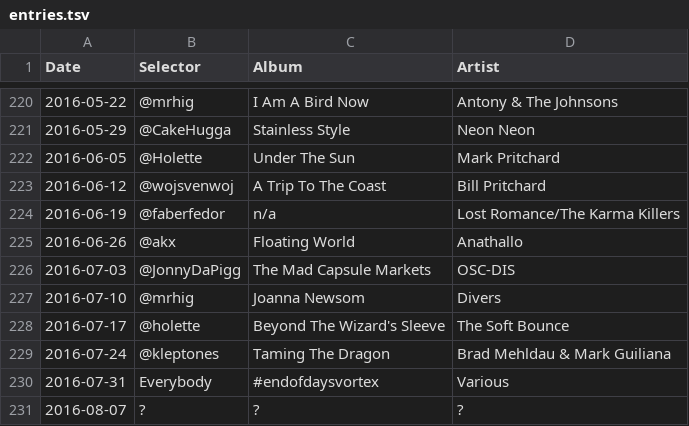
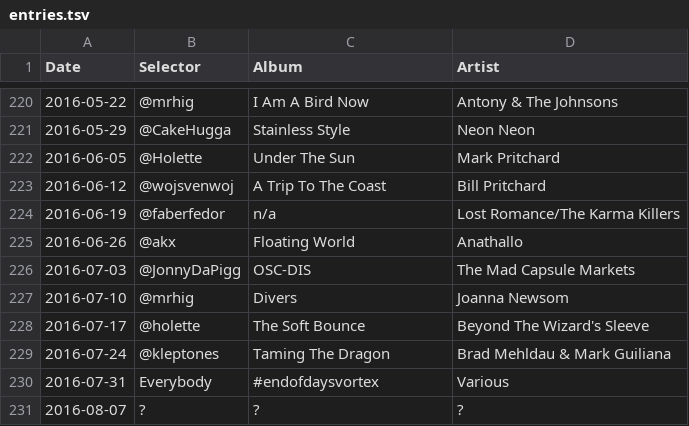
Before and after one commit to akx/listeningclub, a TSV file: entries.tsv, drawn as a sheet; only a part is shown, gaps mark what is left out.

Commit message:
Correct a few album/artist ordering typo's

```diff
--- a/entries.tsv
+++ b/entries.tsv
@@ -225,5 +225,5 @@ Date	Selector	Album	Artist
 2016-06-26	@akx	Floating World	Anathallo
-2016-07-03	@JonnyDaPigg	The Mad Capsule Markets	OSC-DIS
-2016-07-10	@mrhig	Joanna Newsom	Divers
-2016-07-17	@holette	Beyond The Wizard's Sleeve	The Soft Bounce
+2016-07-03	@JonnyDaPigg	OSC-DIS	The Mad Capsule Markets
+2016-07-10	@mrhig	Divers	Joanna Newsom
+2016-07-17	@holette	The Soft Bounce	Beyond The Wizard's Sleeve
 2016-07-24	@kleptones	Taming The Dragon	Brad Mehldau & Mark Guiliana
```
